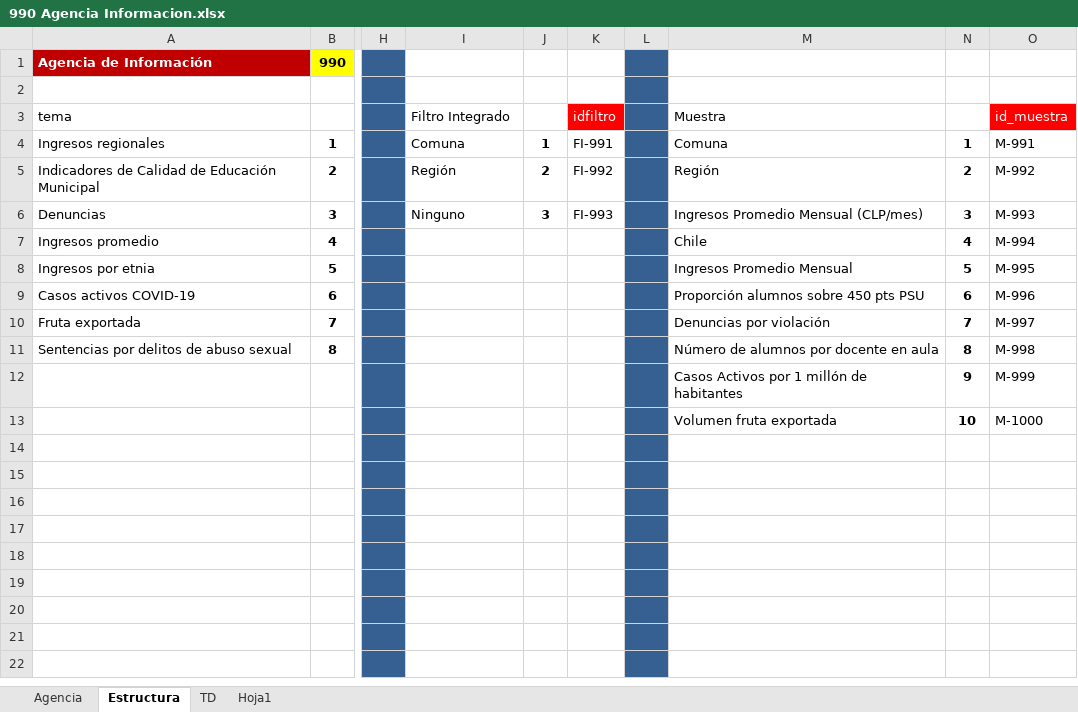
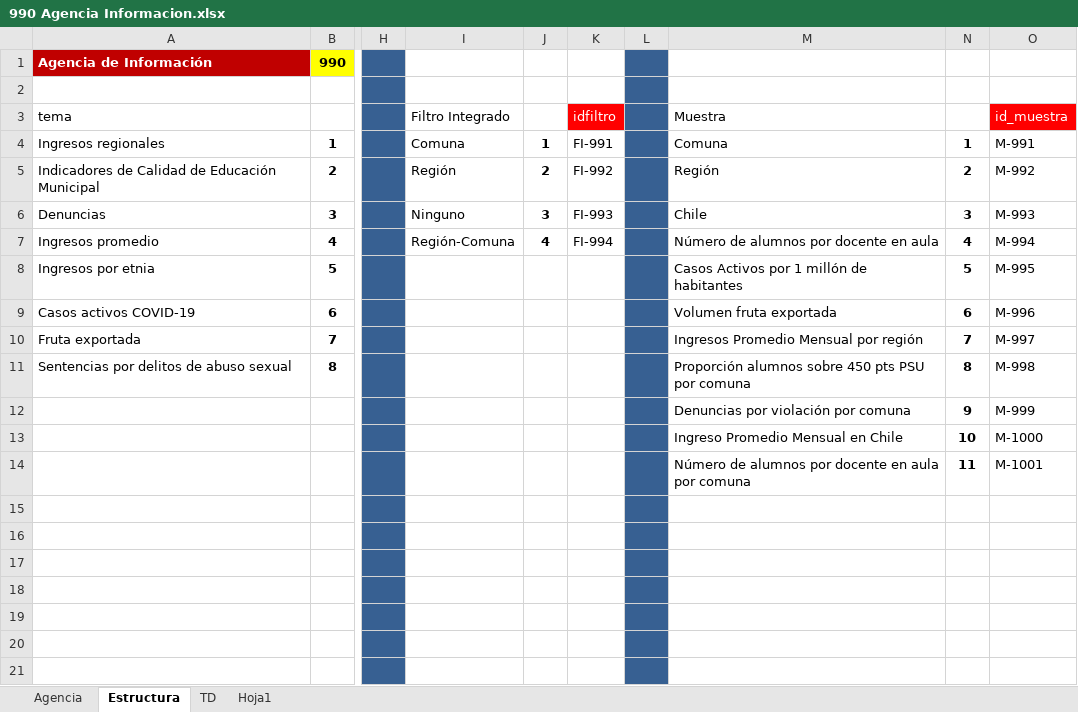
Before and after one commit to Sud-Austral/MONITOREO-DI, an Excel workbook: 000 AGENCIA INFORMACION DI/990 Agencia Informacion.xlsx, sheet Estructura, drawn as a sheet; only a part is shown, gaps mark what is left out; the shorter side is filled out with more unchanged rows; values as stored, in another font and other column widths than the file's, no borders; the diff names each change by its address in the sheet, - before the commit and + after, or states it on an @@ line.

```diff
--- a/000 AGENCIA INFORMACION DI/990 Agencia Informacion.xlsx (sheet Estructura)
+++ b/000 AGENCIA INFORMACION DI/990 Agencia Informacion.xlsx (sheet Estructura)
-M6 (Muestra): Ingresos Promedio Mensual (CLP/mes)
+M6 (Muestra): Chile
-I7 (Filtro Integrado): (empty)
+I7 (Filtro Integrado): Región-Comuna
-J7: (empty)
+J7: 4
-K7 (idfiltro): (empty)
+K7 (idfiltro): FI-994
-M7 (Muestra): Chile
+M7 (Muestra): Número de alumnos por docente en aula
-M8 (Muestra): Ingresos Promedio Mensual
+M8 (Muestra): Casos Activos por 1 millón de habitantes
-M9 (Muestra): Proporción alumnos sobre 450 pts PSU
+M9 (Muestra): Volumen fruta exportada
-M10 (Muestra): Denuncias por violación
+M10 (Muestra): Ingresos Promedio Mensual por región
-M11 (Muestra): Número de alumnos por docente en aula
+M11 (Muestra): Proporción alumnos sobre 450 pts PSU por comuna
-M12 (Muestra): Casos Activos por 1 millón de habitantes
+M12 (Muestra): Denuncias por violación por comuna
-M13 (Muestra): Volumen fruta exportada
+M13 (Muestra): Ingreso Promedio Mensual en Chile
-M14 (Muestra): (empty)
+M14 (Muestra): Número de alumnos por docente en aula por comuna
-N14: (empty)
+N14: 11
-O14 (id_muestra): (empty)
+O14 (id_muestra): M-1001
```
Also changed, not shown: sheet Agencia, sheet TD, formulas that keep their value, AGENCIA_CONTENIDO.xlsx.
